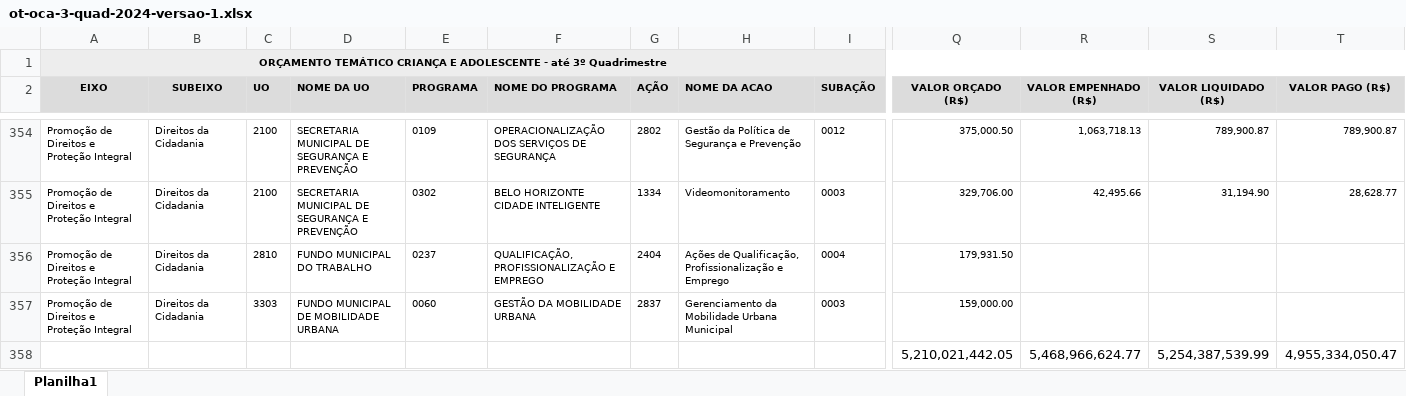
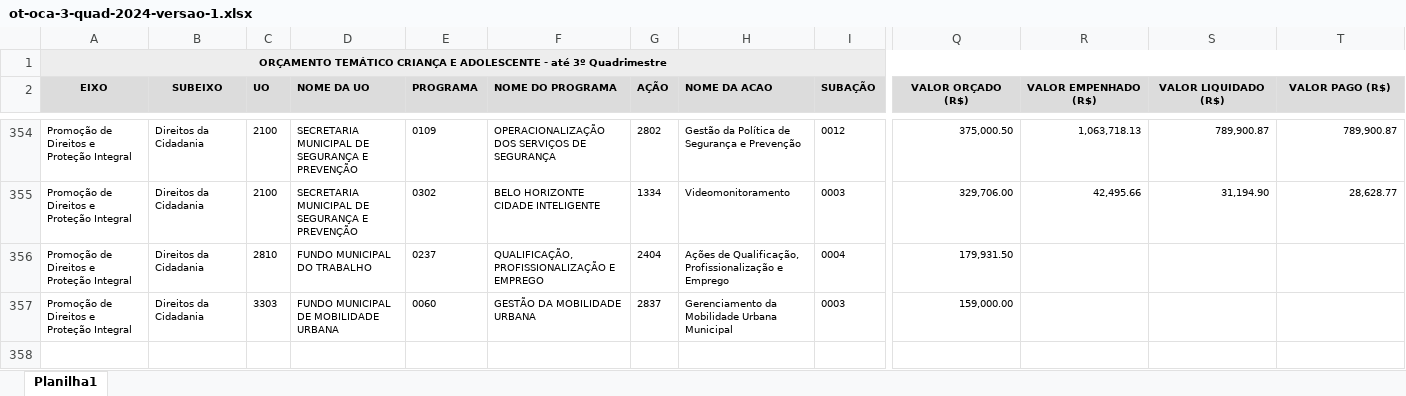
Before and after one commit to paraenseembh/pbh_visualizacao_de_dados, an Excel workbook: dados/orcamentos_tematicos/crianca_adolescente/OCA_QUADRIMESTRE/2024/ot-oca-3-quad-2024-versao-1.xlsx, sheet Planilha1, drawn as a sheet; only a part is shown, gaps mark what is left out; values as stored, in another font and other column widths than the file's, no borders; rows hold the shown columns only; the diff names each change by its address in the sheet, - before the commit and + after, or states it on an @@ line.

```diff
--- a/dados/orcamentos_tematicos/crianca_adolescente/OCA_QUADRIMESTRE/2024/ot-oca-3-quad-2024-versao-1.xlsx (sheet Planilha1)
+++ b/dados/orcamentos_tematicos/crianca_adolescente/OCA_QUADRIMESTRE/2024/ot-oca-3-quad-2024-versao-1.xlsx (sheet Planilha1)
-row 358:  |  |  |  |  |  |  |  |  | 5,210,021,442.05 | 5,468,966,624.77 | 5,254,387,539.99 | 4,955,334,050.47
```
Also changed, not shown: dados/orcamentos_tematicos/crianca_adolescente/OCA_QUADRIMESTRE/2017/Relatório do Orçamento Criança e Adolescente 2017_0.xlsx, dados/orcamentos_tematicos/crianca_adolescente/OCA_QUADRIMESTRE/2018/Relatório do OCA 3o quad 2018.xlsx, 18 other files.
